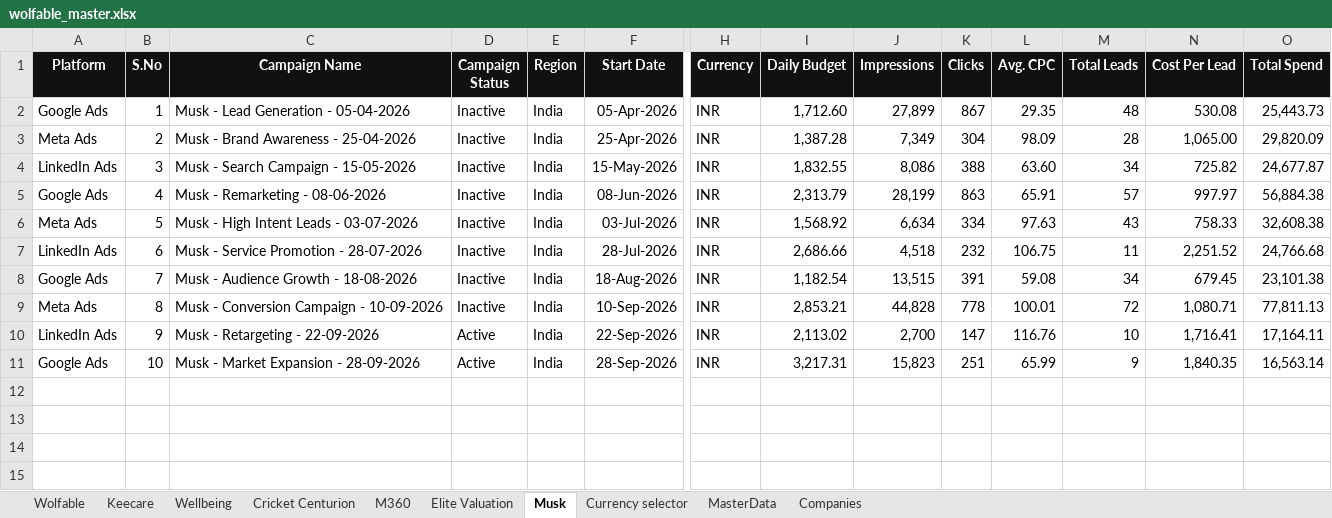
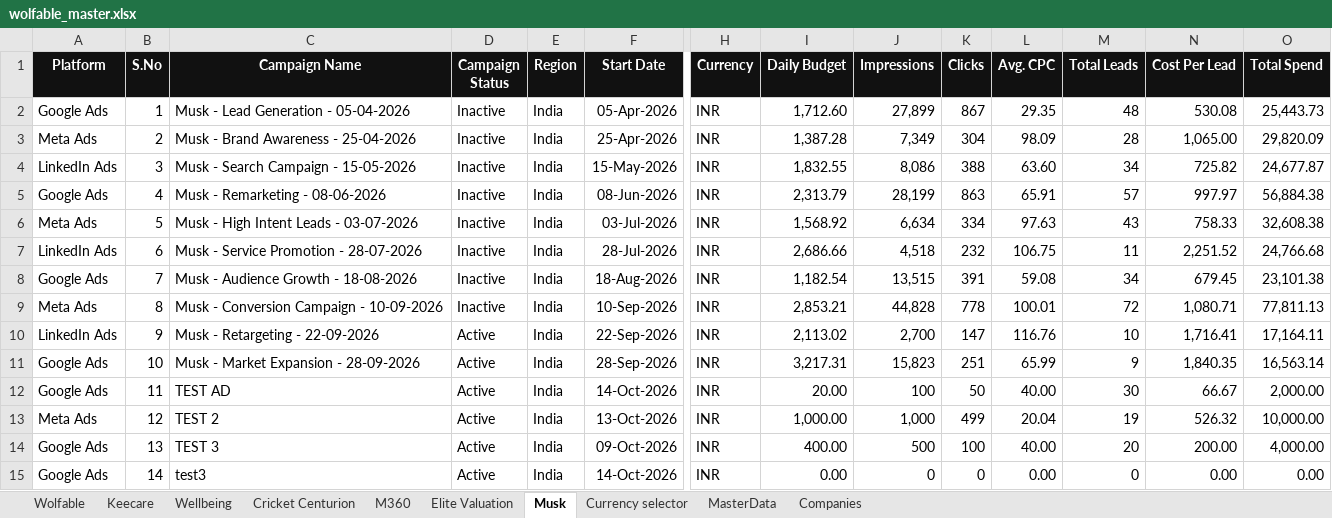
Before and after one commit to ani1505/marketing-performance-dashboard, an Excel workbook: wolfable_master.xlsx, sheet Musk, drawn as a sheet; only a part is shown, gaps mark what is left out; values as stored, in another font and other column widths than the file's, no borders; conditional formats and table styles not drawn; rows hold the shown columns only; the diff names each change by its address in the sheet, - before the commit and + after, or states it on an @@ line.

```diff
--- a/wolfable_master.xlsx (sheet Musk)
+++ b/wolfable_master.xlsx (sheet Musk)
+row 12: Google Ads | 11 | TEST AD | Active | India | 14-Oct-2026 | INR | 20.00 | 100 | 50 | 40.00 | 30 | 66.67 | 2,000.00
+row 13: Meta Ads | 12 | TEST 2 | Active | India | 13-Oct-2026 | INR | 1,000.00 | 1,000 | 499 | 20.04 | 19 | 526.32 | 10,000.00
+row 14: Google Ads | 13 | TEST 3 | Active | India | 09-Oct-2026 | INR | 400.00 | 500 | 100 | 40.00 | 20 | 200.00 | 4,000.00
+row 15: Google Ads | 14 | test3 | Active | India | 14-Oct-2026 | INR | 0.00 | 0 | 0 | 0.00 | 0 | 0.00 | 0.00
```
Also changed, not shown: sheet MasterData, sheet Companies.
